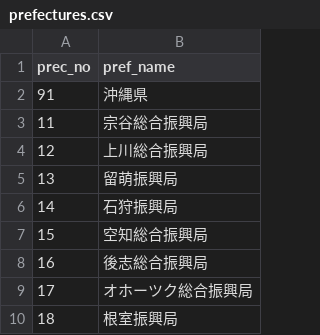
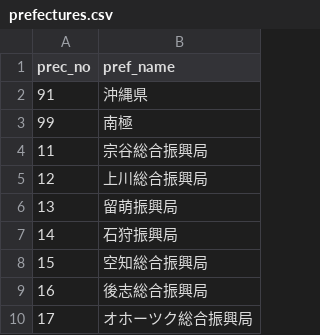
Before and after one commit to owl637/amedas_viewer, a CSV file: prefectures.csv, drawn as a sheet; only a part is shown; the shorter side is filled out with more unchanged rows.

Commit message:
Fix: prefectures

```diff
--- a/prefectures.csv
+++ b/prefectures.csv
@@ -2,2 +2,3 @@ prec_no,pref_name
 91,沖縄県
+99,南極
 11,宗谷総合振興局
```
